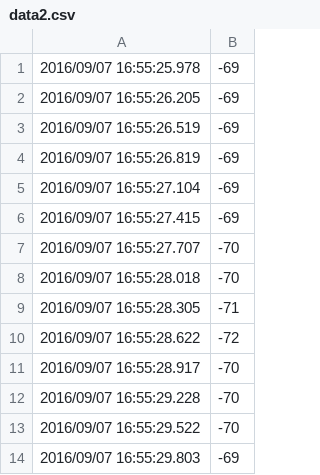
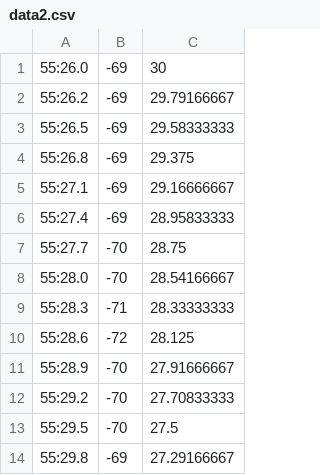
Before and after one commit to refluster/lab.bin, a CSV file: python/005/data2.csv, drawn as a sheet; only a part is shown; removed rows and columns are numbered as before the commit, all else as after; the diff names each change by its address in the sheet, - before the commit and + after, or states it on an @@ line.

Commit message:
add distance data into csv

```diff
--- a/python/005/data2.csv
+++ b/python/005/data2.csv
-column A, rows 1-14: 2016/09/07 16:55:25.978 | 2016/09/07 16:55:26.205 | 2016/09/07 16:55:26.519 | 2016/09/07 16:55:26.819 | 2016/09/07 16:55:27.104 | 2016/09/07 16:55:27.415 | 2016/09/07 16:55:27.707 | 2016/09/07 16:55:28.018 | 2016/09/07 16:55:28.305 | 2016/09/07 16:55:28.622 | 2016/09/07 16:55:28.917 | 2016/09/07 16:55:29.228 | 2016/09/07 16:55:29.522 | 2016/09/07 16:55:29.803
+column A, rows 1-14: 55:26.0 | 55:26.2 | 55:26.5 | 55:26.8 | 55:27.1 | 55:27.4 | 55:27.7 | 55:28.0 | 55:28.3 | 55:28.6 | 55:28.9 | 55:29.2 | 55:29.5 | 55:29.8
+column C, rows 1-14: 30 | 29.79166667 | 29.58333333 | 29.375 | 29.16666667 | 28.95833333 | 28.75 | 28.54166667 | 28.33333333 | 28.125 | 27.91666667 | 27.70833333 | 27.5 | 27.29166667
```
